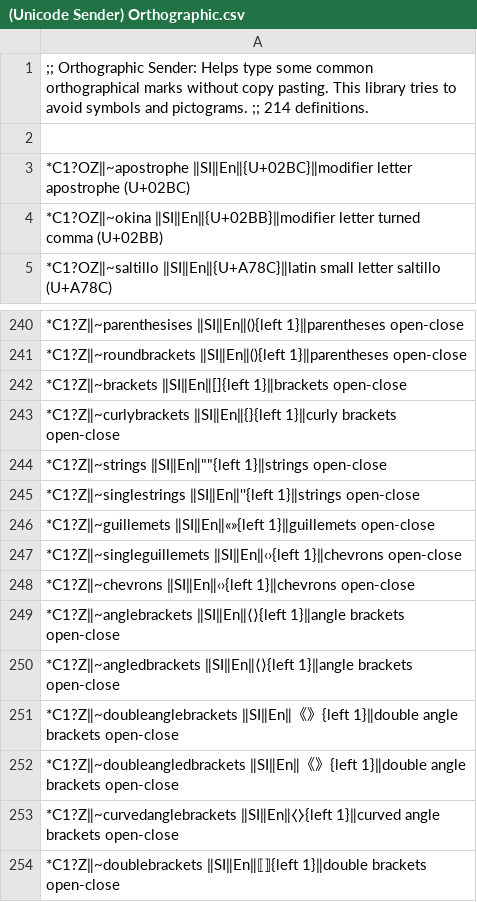
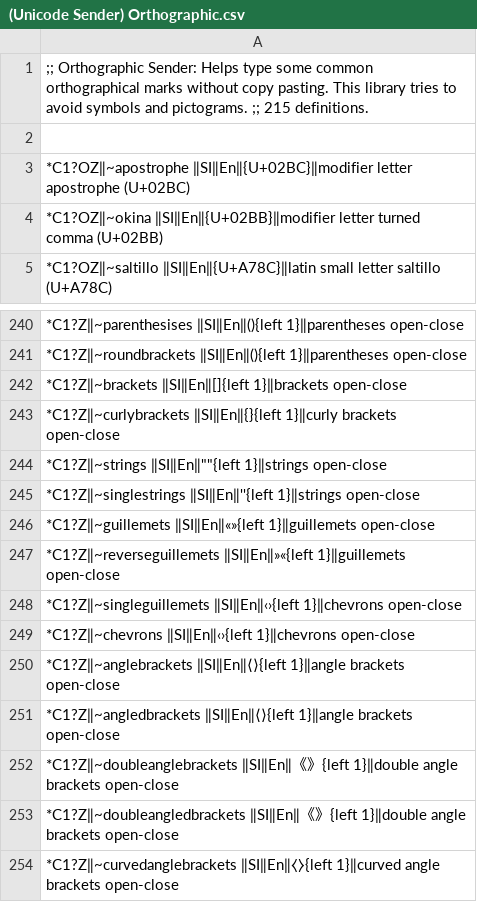
Before and after one commit to SalviaSage/Custom-Libraries, a CSV file: Unicode Senders/(Unicode Sender) Orthographic.csv, drawn as a sheet; only a part is shown, gaps mark what is left out; the shorter side is filled out with more unchanged rows.

Commit message:
Update (Unicode Sender) Orthographic.csv

```diff
--- a/Unicode Senders/(Unicode Sender) Orthographic.csv
+++ b/Unicode Senders/(Unicode Sender) Orthographic.csv
@@ -1,2 +1,2 @@
-;; Orthographic Sender: Helps type some common orthographical marks without copy pasting. This library tries to avoid symbols and pictograms. ;; 214 definitions.
+;; Orthographic Sender: Helps type some common orthographical marks without copy pasting. This library tries to avoid symbols and pictograms. ;; 215 definitions.
 
@@ -246,2 +246,3 @@
 *C1?Z‖~guillemets ‖SI‖En‖«»{left 1}‖guillemets open-close
+*C1?Z‖~reverseguillemets ‖SI‖En‖»«{left 1}‖guillemets open-close
 *C1?Z‖~singleguillemets ‖SI‖En‖‹›{left 1}‖chevrons open-close
```
